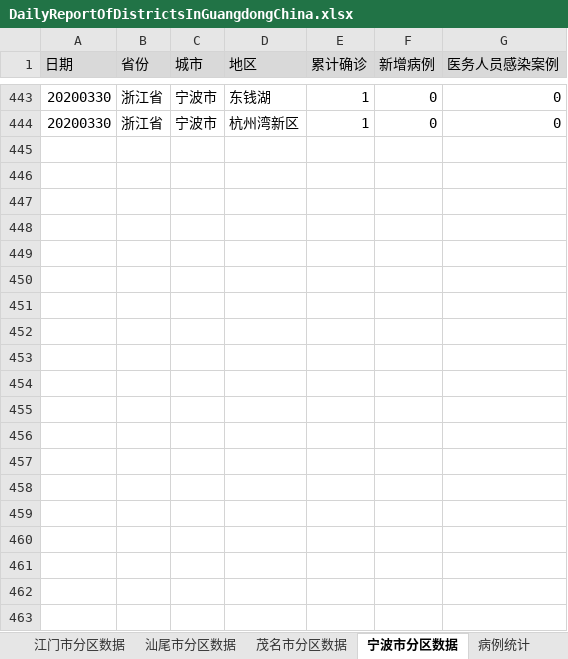
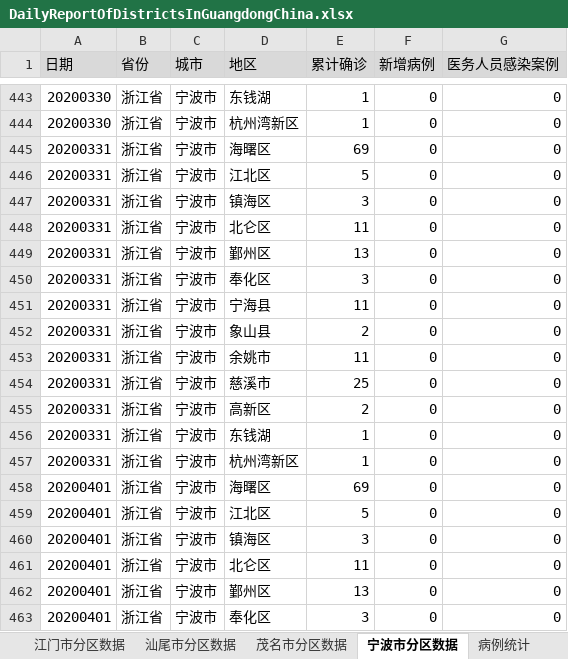
Before and after one commit to Vege1994/COVID-19DataFromWHO, an Excel workbook: DailyReportOfDistrictsInGuangdongChina.xlsx, sheet 宁波市分区数据, drawn as a sheet; only a part is shown, gaps mark what is left out; values as stored, in another font and other column widths than the file's, no borders; the diff covers the shown part only; the diff names each change by its address in the sheet, - before the commit and + after, or states it on an @@ line.

```diff
--- a/DailyReportOfDistrictsInGuangdongChina.xlsx (sheet 宁波市分区数据)
+++ b/DailyReportOfDistrictsInGuangdongChina.xlsx (sheet 宁波市分区数据)
+row 445: 20200331 | 浙江省 | 宁波市 | 海曙区 | 69 | 0 | 0
+row 446: 20200331 | 浙江省 | 宁波市 | 江北区 | 5 | 0 | 0
+row 447: 20200331 | 浙江省 | 宁波市 | 镇海区 | 3 | 0 | 0
+row 448: 20200331 | 浙江省 | 宁波市 | 北仑区 | 11 | 0 | 0
+row 449: 20200331 | 浙江省 | 宁波市 | 鄞州区 | 13 | 0 | 0
+row 450: 20200331 | 浙江省 | 宁波市 | 奉化区 | 3 | 0 | 0
+row 451: 20200331 | 浙江省 | 宁波市 | 宁海县 | 11 | 0 | 0
+row 452: 20200331 | 浙江省 | 宁波市 | 象山县 | 2 | 0 | 0
+row 453: 20200331 | 浙江省 | 宁波市 | 余姚市 | 11 | 0 | 0
+row 454: 20200331 | 浙江省 | 宁波市 | 慈溪市 | 25 | 0 | 0
+row 455: 20200331 | 浙江省 | 宁波市 | 高新区 | 2 | 0 | 0
+row 456: 20200331 | 浙江省 | 宁波市 | 东钱湖 | 1 | 0 | 0
+row 457: 20200331 | 浙江省 | 宁波市 | 杭州湾新区 | 1 | 0 | 0
+row 458: 20200401 | 浙江省 | 宁波市 | 海曙区 | 69 | 0 | 0
+row 459: 20200401 | 浙江省 | 宁波市 | 江北区 | 5 | 0 | 0
+row 460: 20200401 | 浙江省 | 宁波市 | 镇海区 | 3 | 0 | 0
+row 461: 20200401 | 浙江省 | 宁波市 | 北仑区 | 11 | 0 | 0
+row 462: 20200401 | 浙江省 | 宁波市 | 鄞州区 | 13 | 0 | 0
+row 463: 20200401 | 浙江省 | 宁波市 | 奉化区 | 3 | 0 | 0
```
Also changed, not shown: 20 added rows elsewhere in this sheet, sheet 东莞市分区数据, sheet 中山市分区数据, sheet 韩国分区数据, sheet 南京市分区数据, sheet 广州市分区数据, sheet 南昌市分区数据, 12 more sheets, 1 other file.
